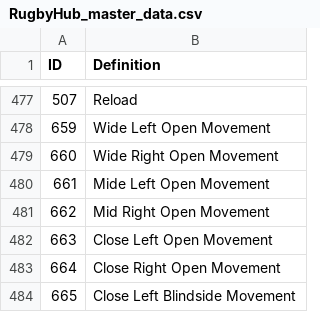
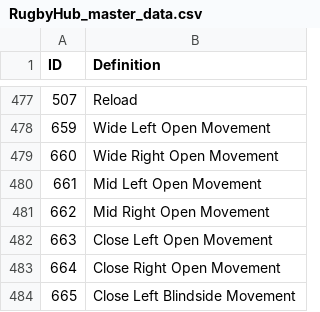
Before and after one commit to Kou-ISK/RugbyHub_Reader, a CSV file: Resources/RugbyHub_master_data.csv, drawn as a sheet; only a part is shown, gaps mark what is left out.

```diff
--- a/Resources/RugbyHub_master_data.csv
+++ b/Resources/RugbyHub_master_data.csv
@@ -479,3 +479,3 @@ ID,Definition
 660,Wide Right Open Movement
-661,Mide Left Open Movement
+661,Mid Left Open Movement
 662,Mid Right Open Movement
```
Also changed, not shown: 3 other files.
